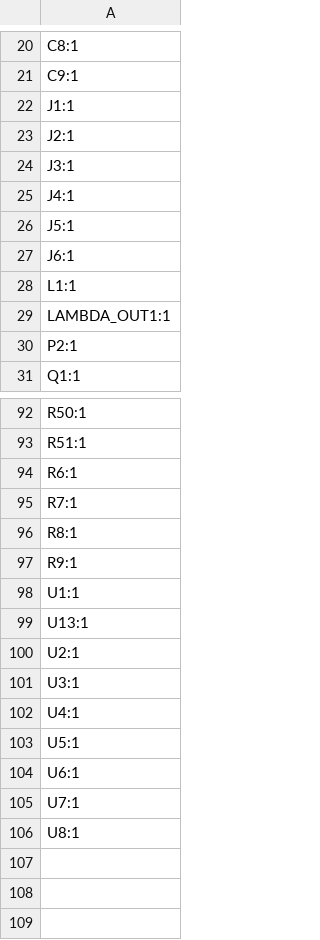
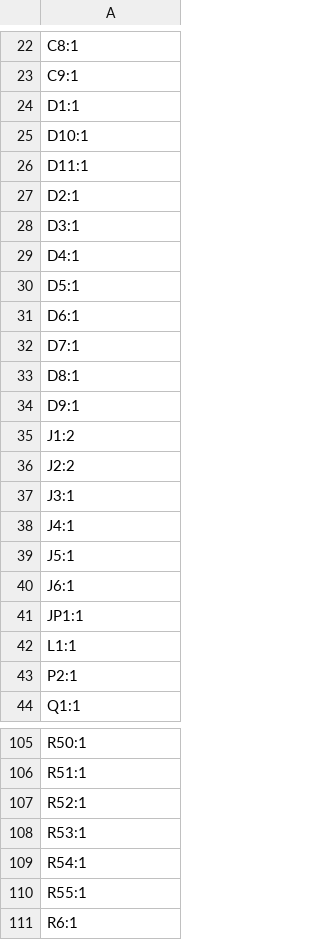
Before and after one commit to swagprincess/nb1ecu, a CSV file: kicad/production/designators.csv, drawn as a sheet; only a part is shown, gaps mark what is left out; the shorter side is filled out with more unchanged rows; the diff covers the shown part only.

```diff
--- a/kicad/production/designators.csv
+++ b/kicad/production/designators.csv
@@ -21,4 +23,15 @@ C8:1
 C9:1
-J1:1
-J2:1
+D1:1
+D10:1
+D11:1
+D2:1
+D3:1
+D4:1
+D5:1
+D6:1
+D7:1
+D8:1
+D9:1
+J1:2
+J2:2
 J3:1
@@ -27,4 +40,4 @@ J5:1
 J6:1
+JP1:1
 L1:1
-LAMBDA_OUT1:1
 P2:1
@@ -93,2 +106,6 @@ R50:1
 R51:1
+R52:1
+R53:1
+R54:1
+R55:1
 R6:1
```
Also changed, not shown: 3 added rows elsewhere in this file, kicad/production/bom.csv, kicad/production/positions.csv, 35 other files.
